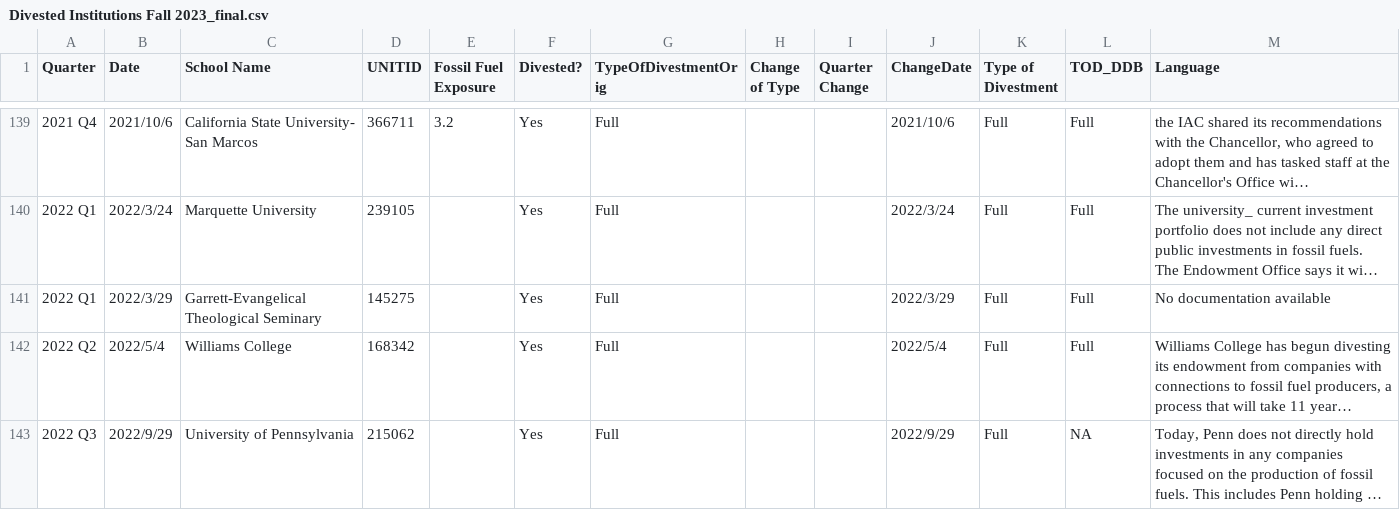
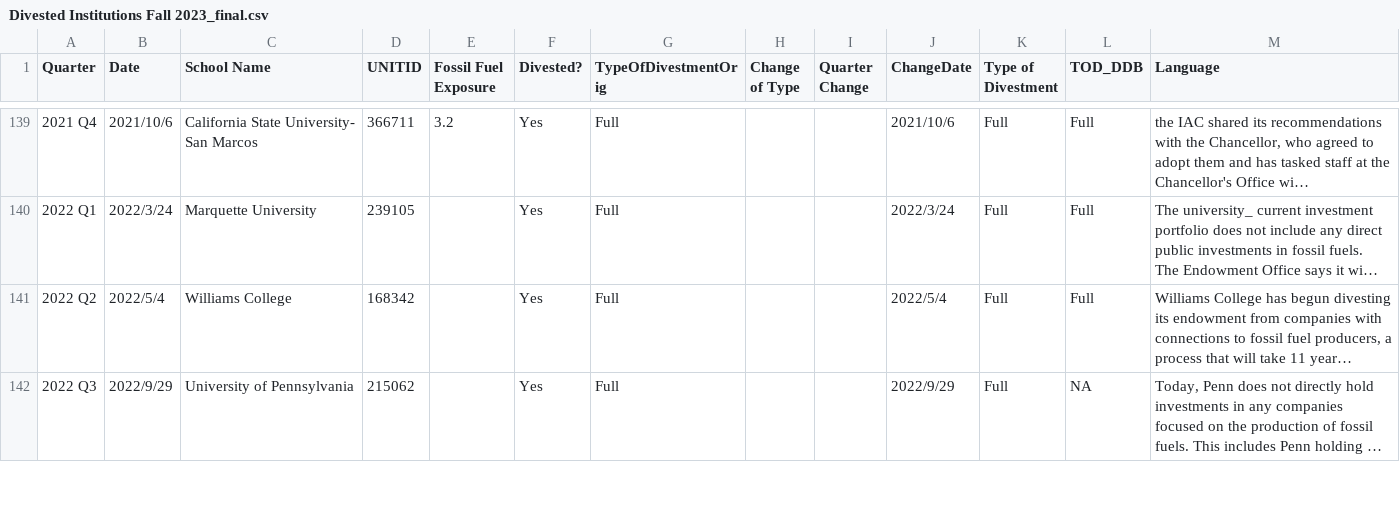
Before and after one commit to barronlab/heidivest, a CSV file: Divested Institutions Fall 2023_final.csv, drawn as a sheet; only a part is shown, gaps mark what is left out; long unchanged cells end in …; the diff names each change by its address in the sheet, - before the commit and + after, or states it on an @@ line.

Commit message:
Delete Garrett

```diff
--- a/Divested Institutions Fall 2023_final.csv
+++ b/Divested Institutions Fall 2023_final.csv
-row 141: 2022 Q1 | 2022/3/29 | Garrett-Evangelical Theological Seminary | 145275 |  | Yes | Full |  |  | 2022/3/29 | Full | Full | No documentation available
```
